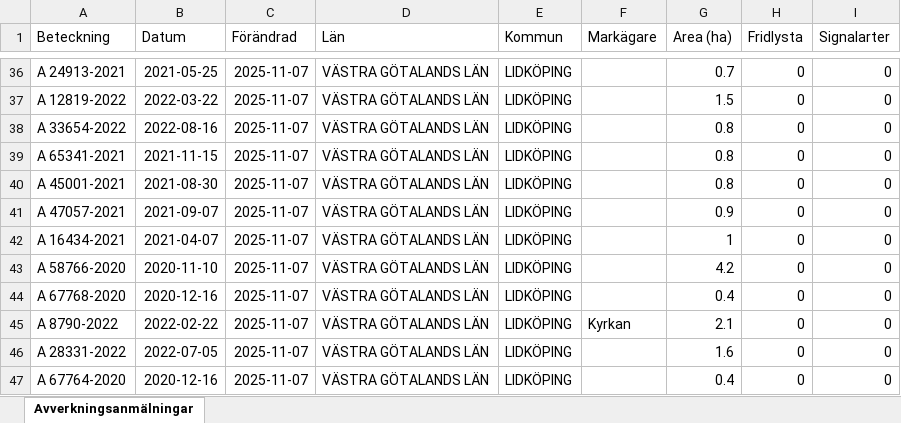
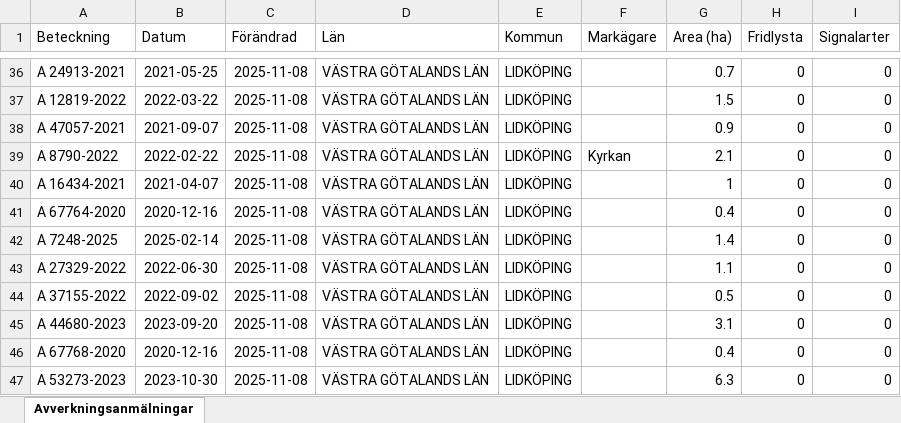
Before and after one commit to klasma/Logging_1494, an Excel workbook: Översikt LIDKÖPING.xlsx, sheet Avverkningsanmälningar, drawn as a sheet; only a part is shown, gaps mark what is left out; values as stored, in another font and other column widths than the file's, no borders; the diff covers the shown part only; the diff names each change by its address in the sheet, - before the commit and + after, or states it on an @@ line.

```diff
--- a/Översikt LIDKÖPING.xlsx (sheet Avverkningsanmälningar)
+++ b/Översikt LIDKÖPING.xlsx (sheet Avverkningsanmälningar)
-C36:C47 (Förändrad): 2025-11-07
+C36:C47 (Förändrad): 2025-11-08
-A38 (Beteckning): A 33654-2022
+A38 (Beteckning): A 47057-2021
-B38 (Datum): 2022-08-16
+B38 (Datum): 2021-09-07
-G38 (Area (ha)): 0.8
+G38 (Area (ha)): 0.9
-A39 (Beteckning): A 65341-2021
+A39 (Beteckning): A 8790-2022
-B39 (Datum): 2021-11-15
+B39 (Datum): 2022-02-22
-F39 (Markägare): (empty)
+F39 (Markägare): Kyrkan
-G39 (Area (ha)): 0.8
+G39 (Area (ha)): 2.1
-A40 (Beteckning): A 45001-2021
+A40 (Beteckning): A 16434-2021
-B40 (Datum): 2021-08-30
+B40 (Datum): 2021-04-07
-G40 (Area (ha)): 0.8
+G40 (Area (ha)): 1
-A41 (Beteckning): A 47057-2021
+A41 (Beteckning): A 67764-2020
-B41 (Datum): 2021-09-07
+B41 (Datum): 2020-12-16
-G41 (Area (ha)): 0.9
+G41 (Area (ha)): 0.4
-A42 (Beteckning): A 16434-2021
+A42 (Beteckning): A 7248-2025
-B42 (Datum): 2021-04-07
+B42 (Datum): 2025-02-14
-G42 (Area (ha)): 1
+G42 (Area (ha)): 1.4
-A43 (Beteckning): A 58766-2020
+A43 (Beteckning): A 27329-2022
-B43 (Datum): 2020-11-10
+B43 (Datum): 2022-06-30
-G43 (Area (ha)): 4.2
+G43 (Area (ha)): 1.1
-A44 (Beteckning): A 67768-2020
+A44 (Beteckning): A 37155-2022
-B44 (Datum): 2020-12-16
+B44 (Datum): 2022-09-02
-G44 (Area (ha)): 0.4
+G44 (Area (ha)): 0.5
-A45 (Beteckning): A 8790-2022
+A45 (Beteckning): A 44680-2023
-B45 (Datum): 2022-02-22
+B45 (Datum): 2023-09-20
-F45 (Markägare): Kyrkan
+F45 (Markägare): (empty)
-G45 (Area (ha)): 2.1
+G45 (Area (ha)): 3.1
-A46 (Beteckning): A 28331-2022
+A46 (Beteckning): A 67768-2020
-B46 (Datum): 2022-07-05
+B46 (Datum): 2020-12-16
-G46 (Area (ha)): 1.6
+G46 (Area (ha)): 0.4
-A47 (Beteckning): A 67764-2020
+A47 (Beteckning): A 53273-2023
-B47 (Datum): 2020-12-16
+B47 (Datum): 2023-10-30
-G47 (Area (ha)): 0.4
+G47 (Area (ha)): 6.3
```
Also changed, not shown: 933 edited cells elsewhere in this sheet, artfynd/A 10476-2023 artfynd.xlsx, artfynd/A 15219-2024 artfynd.xlsx, 50 other files.
